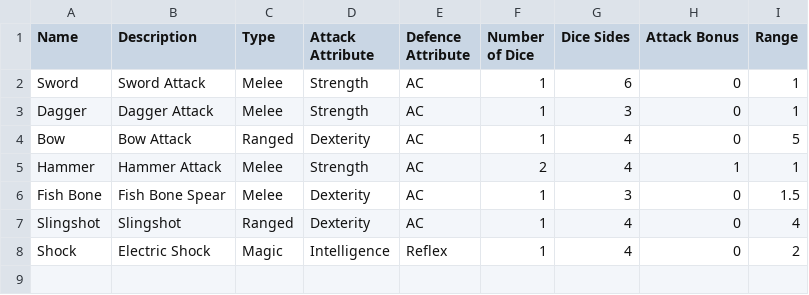
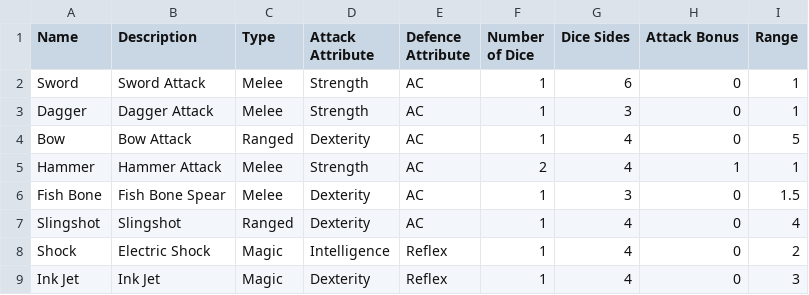
Before and after one commit to kwoolter/Nimrod, a CSV file: model/Squoids_data/attacks.csv, drawn as a sheet.

```diff
--- a/model/Squoids_data/attacks.csv
+++ b/model/Squoids_data/attacks.csv
@@ -8 +8,2 @@ Slingshot,Slingshot,Ranged,Dexterity,AC,1,4,0,4
 Shock,Electric Shock,Magic,Intelligence,Reflex,1,4,0,2
+Ink Jet,Ink Jet,Magic,Dexterity,Reflex,1,4,0,3
```
Also changed, not shown: model/Squoids_data/default_floor_layouts.csv, 2 other files.
